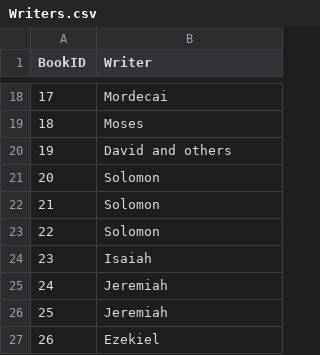
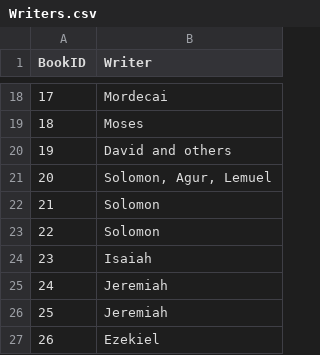
Before and after one commit to robertrouse/theographic-bible-metadata, a CSV file: CSV/Writers.csv, drawn as a sheet; only a part is shown, gaps mark what is left out.

Commit message:
update Proverbs author

```diff
--- a/CSV/Writers.csv
+++ b/CSV/Writers.csv
@@ -20,3 +20,3 @@
 "19","David and others"
-"20","Solomon"
+"20","Solomon, Agur, Lemuel"
 "21","Solomon"
```
